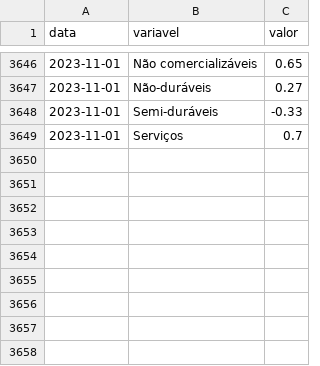
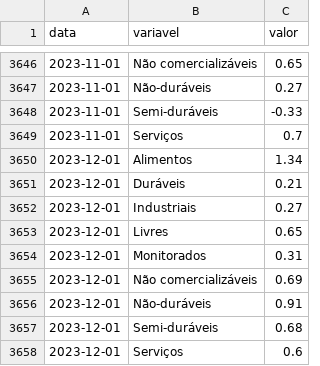
Before and after one commit to schoulten/macro_report, a CSV file: data/classificacoes.csv, drawn as a sheet; only a part is shown, gaps mark what is left out.

```diff
--- a/data/classificacoes.csv
+++ b/data/classificacoes.csv
@@ -3649 +3649,10 @@ data,variavel,valor
 2023-11-01,Serviços,0.7
+2023-12-01,Alimentos,1.34
+2023-12-01,Duráveis,0.21
+2023-12-01,Industriais,0.27
+2023-12-01,Livres,0.65
+2023-12-01,Monitorados,0.31
+2023-12-01,Não comercializáveis,0.69
+2023-12-01,Não-duráveis,0.91
+2023-12-01,Semi-duráveis,0.68
+2023-12-01,Serviços,0.6
```
Also changed, not shown: data/difusao.csv, data/nucleos.csv, 2 other files.
